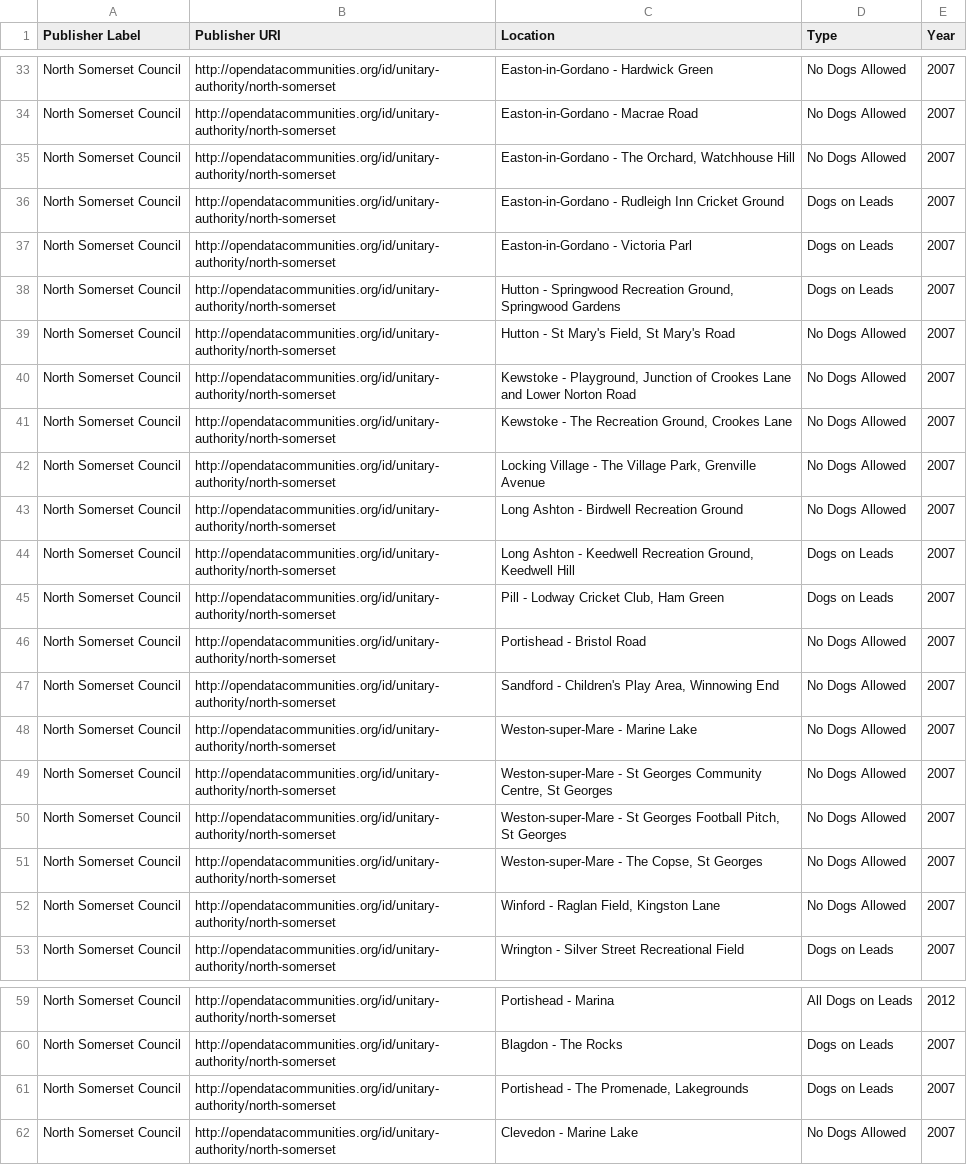
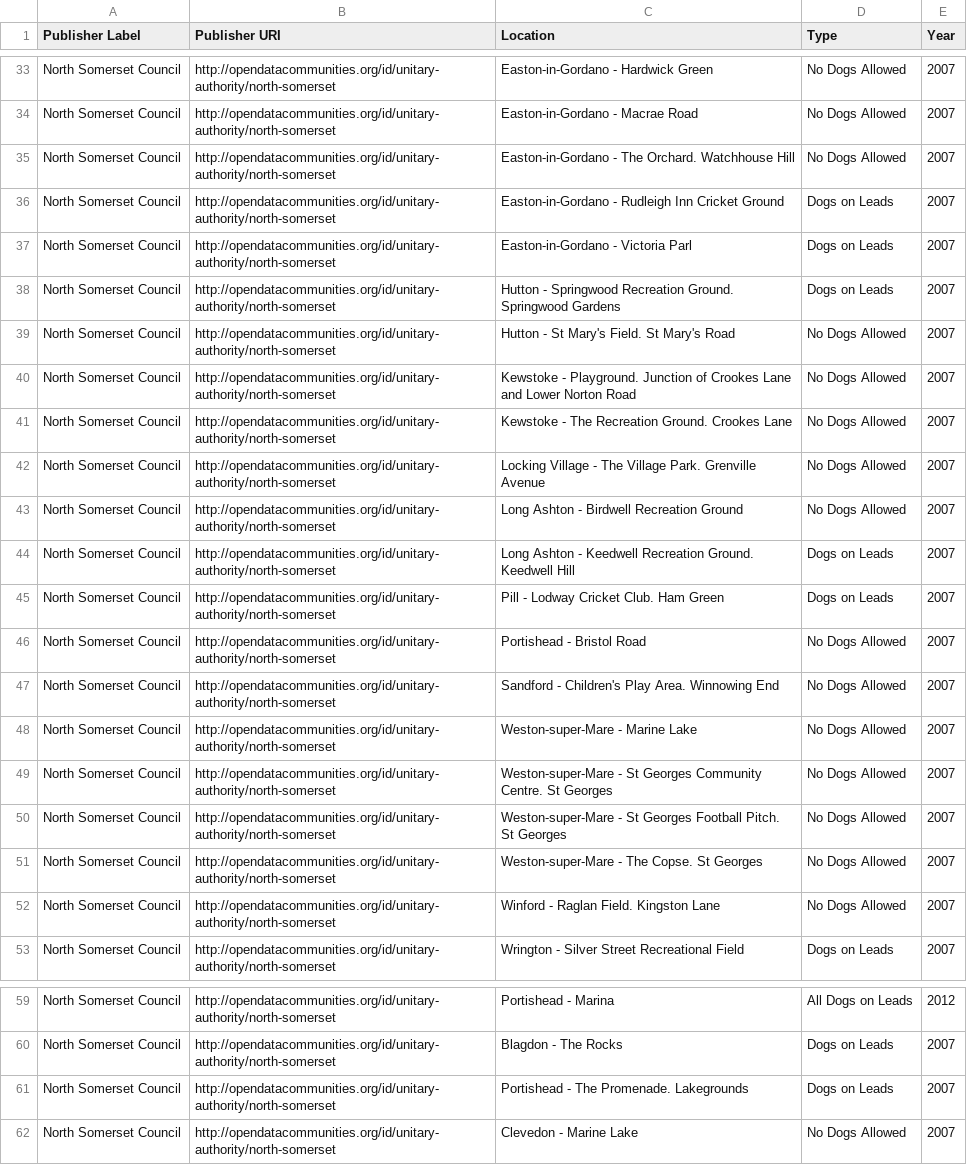
Before and after one commit to ThatOctopus/omgitworks, a CSV file: ConsoleApplication15/dog-control-orders.csv, drawn as a sheet; only a part is shown, gaps mark what is left out; the diff names each change by its address in the sheet, - before the commit and + after, or states it on an @@ line.

```diff
--- a/ConsoleApplication15/dog-control-orders.csv
+++ b/ConsoleApplication15/dog-control-orders.csv
-C35 (Location): …- The Orchard, Watchhouse Hill
+C35 (Location): …- The Orchard. Watchhouse Hill
-C38 (Location): …Springwood Recreation Ground, Springwood Gardens
+C38 (Location): …Springwood Recreation Ground. Springwood Gardens
-C39 (Location): Hutton - St Mary's Field, St Mary's Road
+C39 (Location): Hutton - St Mary's Field. St Mary's Road
-C40 (Location): Kewstoke - Playground, Junction of…
+C40 (Location): Kewstoke - Playground. Junction of…
-C41 (Location): …The Recreation Ground, Crookes Lane
+C41 (Location): …The Recreation Ground. Crookes Lane
-C42 (Location): …The Village Park, Grenville Avenue
+C42 (Location): …The Village Park. Grenville Avenue
-C44 (Location): …Keedwell Recreation Ground, Keedwell Hill
+C44 (Location): …Keedwell Recreation Ground. Keedwell Hill
-C45 (Location): Pill - Lodway Cricket Club, Ham Green
+C45 (Location): Pill - Lodway Cricket Club. Ham Green
-C47 (Location): …Children's Play Area, Winnowing End
+C47 (Location): …Children's Play Area. Winnowing End
-C49 (Location): …Georges Community Centre, St Georges
+C49 (Location): …Georges Community Centre. St Georges
-C50 (Location): …Georges Football Pitch, St Georges
+C50 (Location): …Georges Football Pitch. St Georges
-C51 (Location): Weston-super-Mare - The Copse, St Georges
+C51 (Location): Weston-super-Mare - The Copse. St Georges
-C52 (Location): Winford - Raglan Field, Kingston Lane
+C52 (Location): Winford - Raglan Field. Kingston Lane
-C61 (Location): Portishead - The Promenade, Lakegrounds
+C61 (Location): Portishead - The Promenade. Lakegrounds
```
Also changed, not shown: 2 other files.
